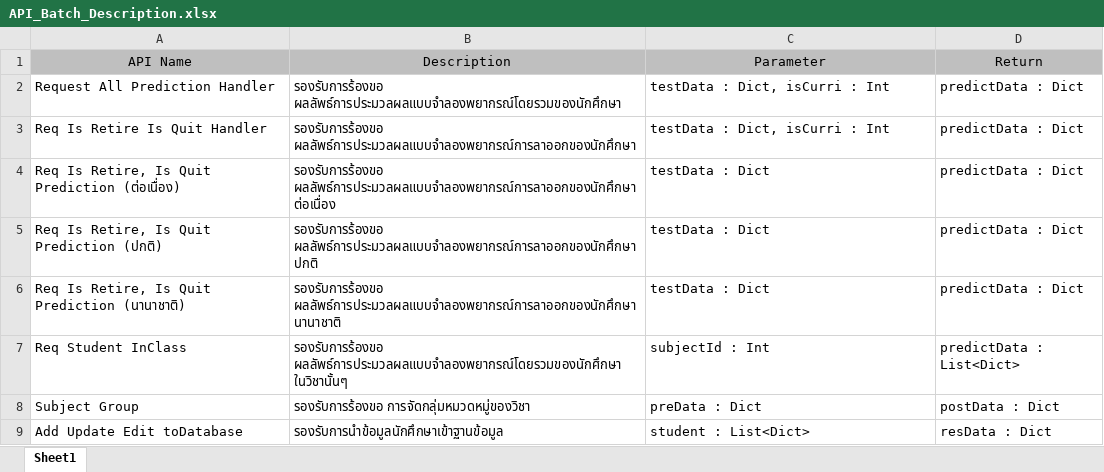
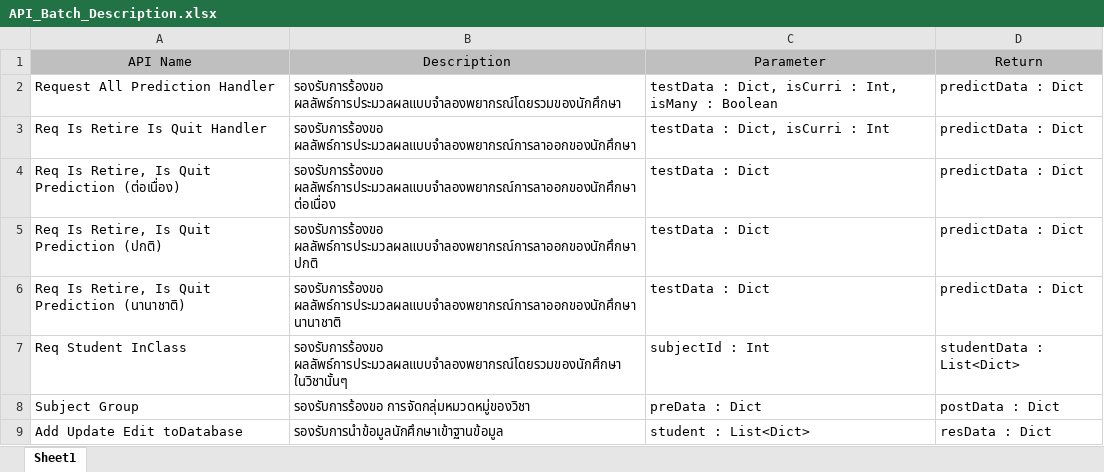
Before and after one commit to nontapanr/CEPP64-08, an Excel workbook: Design Architecture/API_Batch_Description.xlsx, sheet Sheet1, drawn as a sheet; only a part is shown; values as stored, in another font and other column widths than the file's, no borders; the diff names each change by its address in the sheet, - before the commit and + after, or states it on an @@ line.

```diff
--- a/Design Architecture/API_Batch_Description.xlsx (sheet Sheet1)
+++ b/Design Architecture/API_Batch_Description.xlsx (sheet Sheet1)
-C2: testData : Dict, isCurri : Int
+C2: testData : Dict, isCurri : Int, isMany : Boolean
-D7: predictData : List<Dict>
+D7: studentData : List<Dict>
```
Also changed, not shown: 2 other files.
